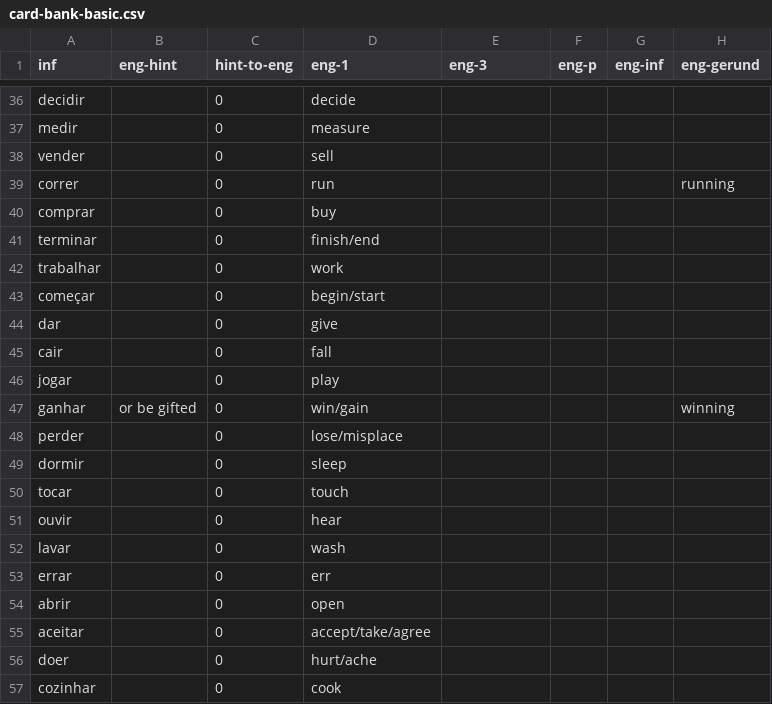
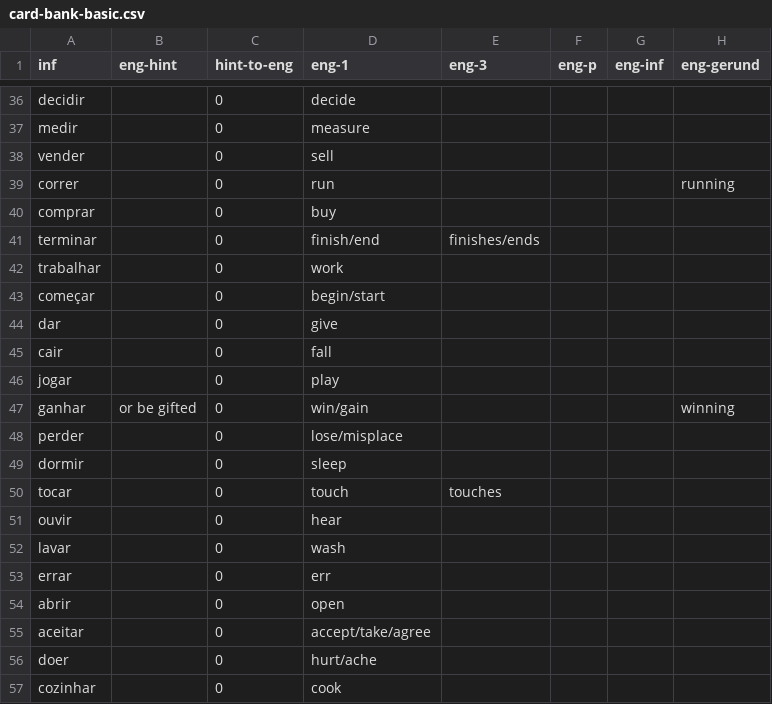
Before and after one commit to lawrencesim/portuguese-verb-cards, a CSV file: card-bank-basic.csv, drawn as a sheet; only a part is shown, gaps mark what is left out.

```diff
--- a/card-bank-basic.csv
+++ b/card-bank-basic.csv
@@ -40,3 +40,3 @@ correr,,0,run,,,,running
 comprar,,0,buy,,,,
-terminar,,0,finish/end,,,,
+terminar,,0,finish/end,finishes/ends,,,
 trabalhar,,0,work,,,,
@@ -49,3 +49,3 @@ perder,,0,lose/misplace,,,,
 dormir,,0,sleep,,,,
-tocar,,0,touch,,,,
+tocar,,0,touch,touches,,,
 ouvir,,0,hear,,,,
```
Also changed, not shown: card-bank-built.csv, 2 other files.
